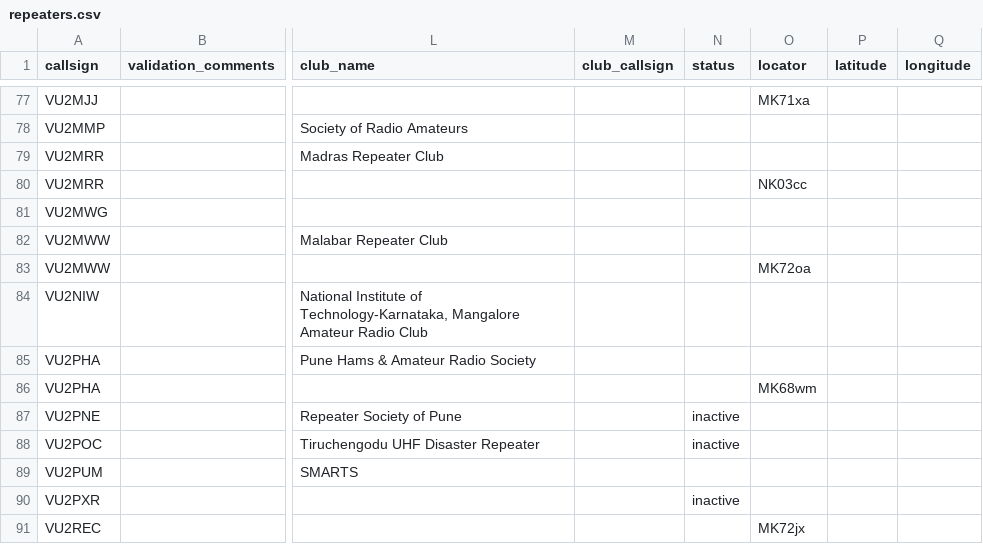
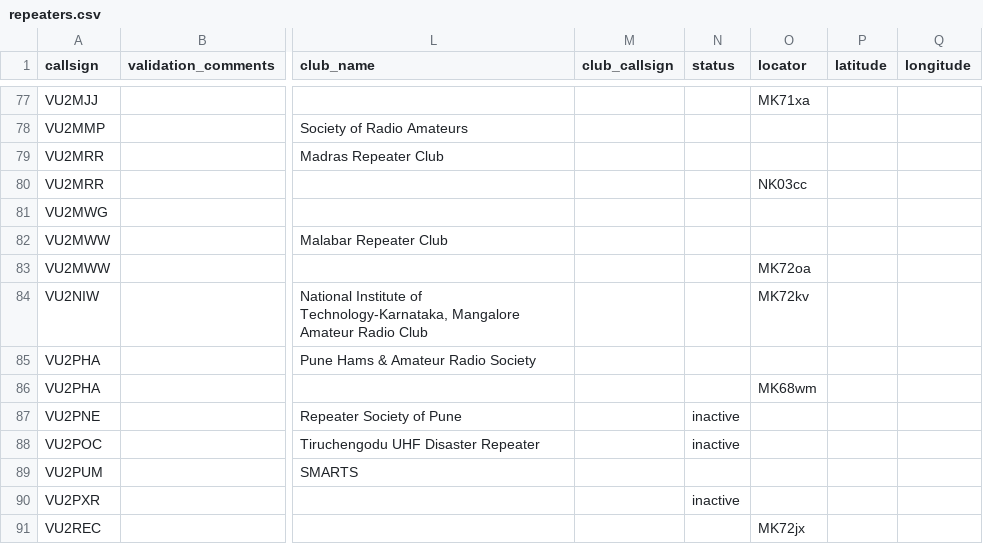
Before and after one commit to md-amer/ham-radio-repeaters-india, a CSV file: repeaters.csv, drawn as a sheet; only a part is shown, gaps mark what is left out; the diff names each change by its address in the sheet, - before the commit and + after, or states it on an @@ line.

Commit message:
Add grid for VU2NIW
Thanks to VU2ABU, Abhay

```diff
--- a/repeaters.csv
+++ b/repeaters.csv
-O84 (locator): (empty)
+O84 (locator): MK72kv
```
